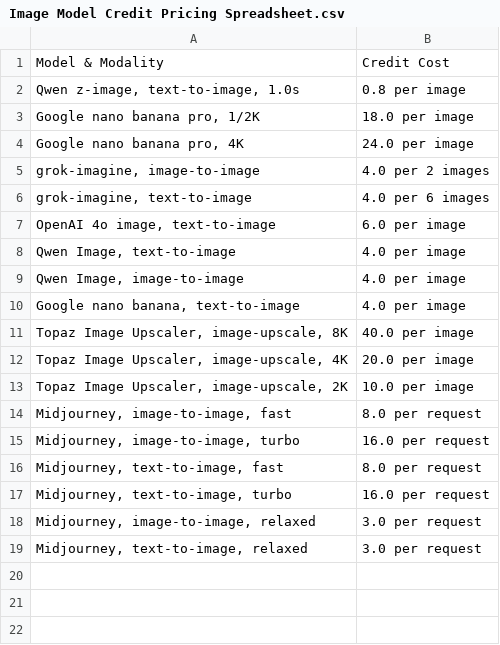
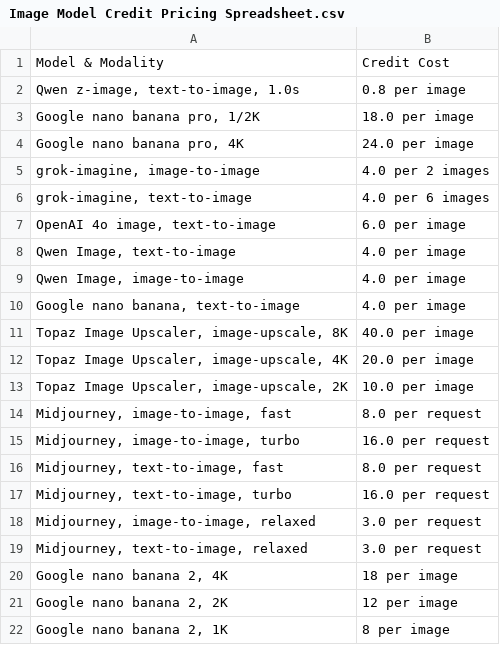
Before and after one commit to joshygarcia/VantaLab, a CSV file: Image Model Credit Pricing Spreadsheet.csv, drawn as a sheet; the diff names each change by its address in the sheet, - before the commit and + after, or states it on an @@ line.

Commit message:
feat: Introduce web API client, workflow management, studio pages, and element library data.

```diff
--- a/Image Model Credit Pricing Spreadsheet.csv
+++ b/Image Model Credit Pricing Spreadsheet.csv
+row 20: Google nano banana 2, 4K | 18 per image
+row 21: Google nano banana 2, 2K | 12 per image
+row 22: Google nano banana 2, 1K | 8 per image
```
Also changed, not shown: 24 other files.
